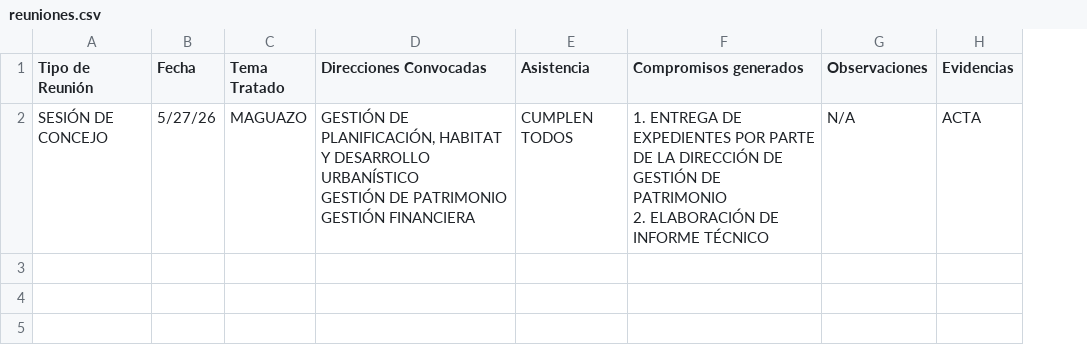
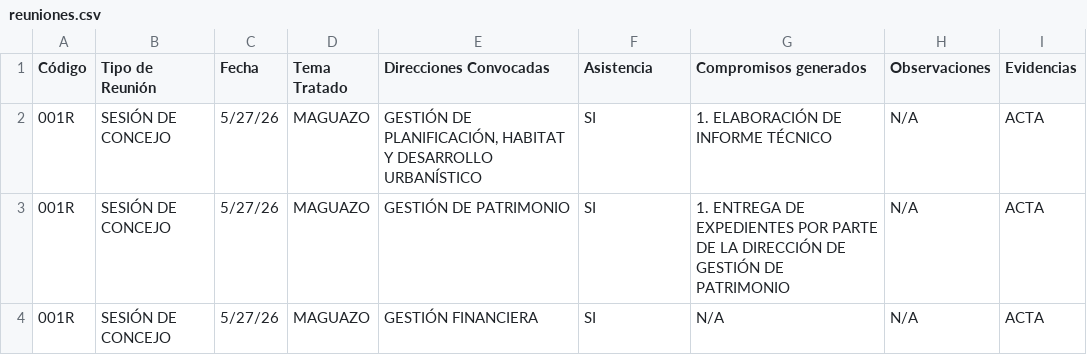
Before and after one commit to scarlettenietopaez-blip/control.gestion.gadmr, a CSV file: data/reuniones.csv, drawn as a sheet; addresses are those after the commit; ↵ is a line break in a cell; the diff names each change by its address in the sheet, - before the commit and + after, or states it on an @@ line.

Commit message:
Actualiza datos del dashboard de Alcaldia - reuniones.csv - 2026-06-02T16:34:45.092Z

```diff
--- a/data/reuniones.csv
+++ b/data/reuniones.csv
+column A (Código), row 3: 001R
+row 2: 001R | SESIÓN DE CONCEJO | 5/27/26 | MAGUAZO | GESTIÓN DE PLANIFICACIÓN, HABITAT Y DESARROLLO URBANÍSTICO | SI | 1. ELABORACIÓN DE INFORME TÉCNICO | N/A | ACTA
-E3 (Direcciones Convocadas): GESTIÓN DE PLANIFICACIÓN, HABITAT Y DESARROLLO URBANÍSTICO ↵ GESTIÓN DE PATRIMONIO ↵ GESTIÓN FINANCIERA
+E3 (Direcciones Convocadas): GESTIÓN DE PATRIMONIO
-F3 (Asistencia): CUMPLEN TODOS
+F3 (Asistencia): SI
-G3 (Compromisos generados): …DE PATRIMONIO ↵ 2. ELABORACIÓN DE INFORME TÉCNICO
+G3 (Compromisos generados): …DE PATRIMONIO
+row 4: 001R | SESIÓN DE CONCEJO | 5/27/26 | MAGUAZO | GESTIÓN FINANCIERA | SI | N/A | N/A | ACTA
```
